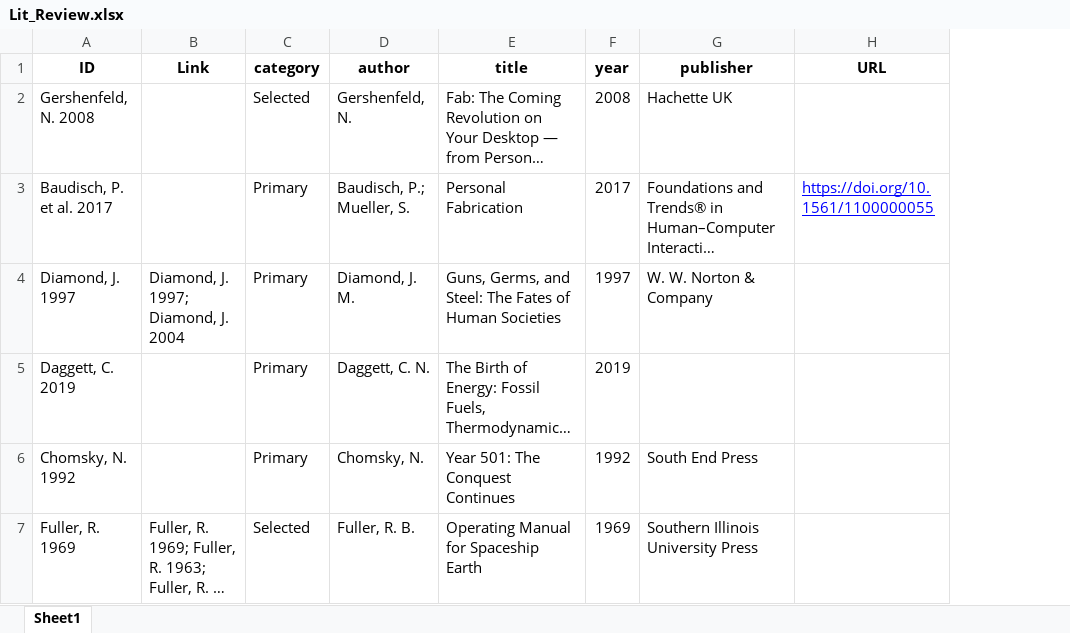
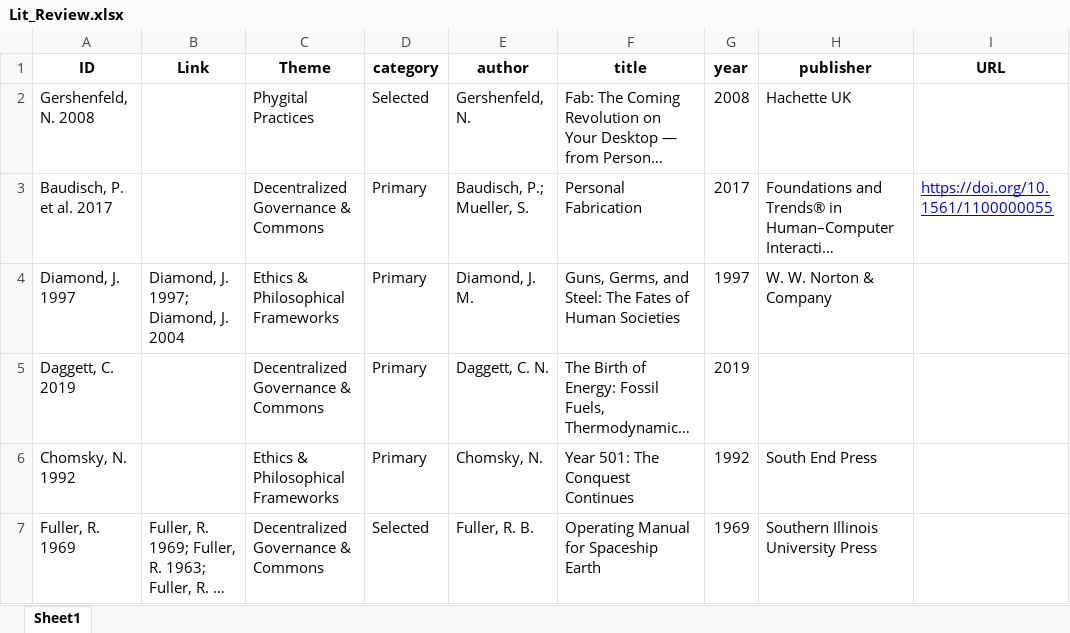
Before and after one commit to cxlso/cxlso.github.io, an Excel workbook: litgraph/Lit_Review.xlsx, sheet Sheet1, drawn as a sheet; only a part is shown; long unchanged cells end in …; values as stored, in another font and other column widths than the file's, no borders; the diff covers the shown part only; the diff names each change by its address in the sheet, - before the commit and + after, or states it on an @@ line.

Commit message:
update litgraph

```diff
--- a/litgraph/Lit_Review.xlsx (sheet Sheet1)
+++ b/litgraph/Lit_Review.xlsx (sheet Sheet1)
+column C (Theme), rows 2-7: Phygital Practices | Decentralized Governance & Commons | Ethics & Philosophical Frameworks | Decentralized Governance & Commons | Ethics & Philosophical Frameworks | Decentralized Governance & Commons
```
Also changed, not shown: 4 edited cells and cell formats elsewhere in this sheet, 3 other files.
